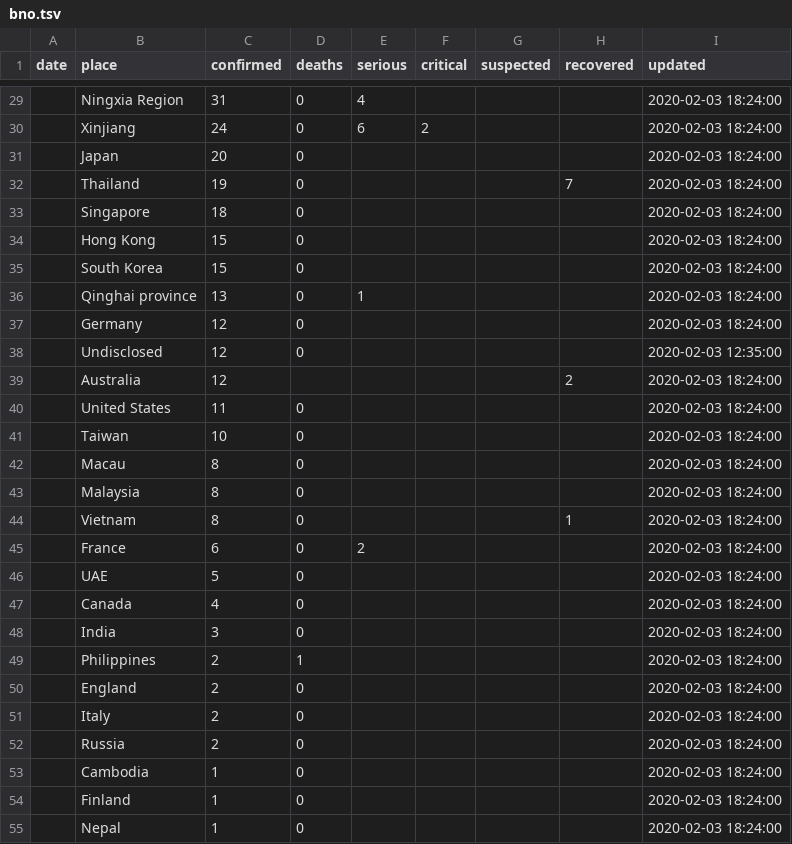
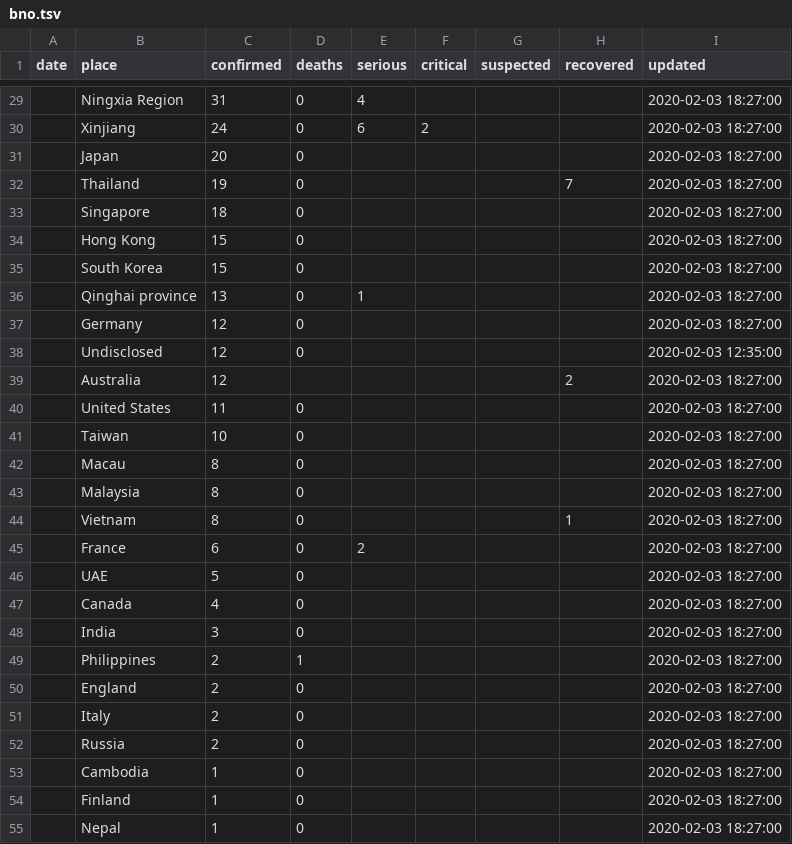
Before and after one commit to smartquark/coronavirus_data, a TSV file: data/bno.tsv, drawn as a sheet; only a part is shown, gaps mark what is left out; the diff covers the shown part only.

```diff
--- a/data/bno.tsv
+++ b/data/bno.tsv
@@ -29,27 +29,27 @@ date	place	confirmed	deaths	serious	critical	suspected	recovered	updated
-	Ningxia Region	31	0	4				2020-02-03 18:24:00
-	Xinjiang	24	0	6	2			2020-02-03 18:24:00
-	Japan	20	0					2020-02-03 18:24:00
-	Thailand	19	0				7	2020-02-03 18:24:00
-	Singapore	18	0					2020-02-03 18:24:00
-	Hong Kong	15	0					2020-02-03 18:24:00
-	South Korea	15	0					2020-02-03 18:24:00
-	Qinghai province	13	0	1				2020-02-03 18:24:00
-	Germany	12	0					2020-02-03 18:24:00
+	Ningxia Region	31	0	4				2020-02-03 18:27:00
+	Xinjiang	24	0	6	2			2020-02-03 18:27:00
+	Japan	20	0					2020-02-03 18:27:00
+	Thailand	19	0				7	2020-02-03 18:27:00
+	Singapore	18	0					2020-02-03 18:27:00
+	Hong Kong	15	0					2020-02-03 18:27:00
+	South Korea	15	0					2020-02-03 18:27:00
+	Qinghai province	13	0	1				2020-02-03 18:27:00
+	Germany	12	0					2020-02-03 18:27:00
 	Undisclosed	12	0					2020-02-03 12:35:00
-	Australia	12					2	2020-02-03 18:24:00
-	United States	11	0					2020-02-03 18:24:00
-	Taiwan	10	0					2020-02-03 18:24:00
-	Macau	8	0					2020-02-03 18:24:00
-	Malaysia	8	0					2020-02-03 18:24:00
-	Vietnam	8	0				1	2020-02-03 18:24:00
-	France	6	0	2				2020-02-03 18:24:00
-	UAE	5	0					2020-02-03 18:24:00
-	Canada	4	0					2020-02-03 18:24:00
-	India	3	0					2020-02-03 18:24:00
-	Philippines	2	1					2020-02-03 18:24:00
-	England	2	0					2020-02-03 18:24:00
-	Italy	2	0					2020-02-03 18:24:00
-	Russia	2	0					2020-02-03 18:24:00
-	Cambodia	1	0					2020-02-03 18:24:00
-	Finland	1	0					2020-02-03 18:24:00
-	Nepal	1	0					2020-02-03 18:24:00
+	Australia	12					2	2020-02-03 18:27:00
+	United States	11	0					2020-02-03 18:27:00
+	Taiwan	10	0					2020-02-03 18:27:00
+	Macau	8	0					2020-02-03 18:27:00
+	Malaysia	8	0					2020-02-03 18:27:00
+	Vietnam	8	0				1	2020-02-03 18:27:00
+	France	6	0	2				2020-02-03 18:27:00
+	UAE	5	0					2020-02-03 18:27:00
+	Canada	4	0					2020-02-03 18:27:00
+	India	3	0					2020-02-03 18:27:00
+	Philippines	2	1					2020-02-03 18:27:00
+	England	2	0					2020-02-03 18:27:00
+	Italy	2	0					2020-02-03 18:27:00
+	Russia	2	0					2020-02-03 18:27:00
+	Cambodia	1	0					2020-02-03 18:27:00
+	Finland	1	0					2020-02-03 18:27:00
+	Nepal	1	0					2020-02-03 18:27:00
```
Also changed, not shown: 32 edited cells elsewhere in this file.
